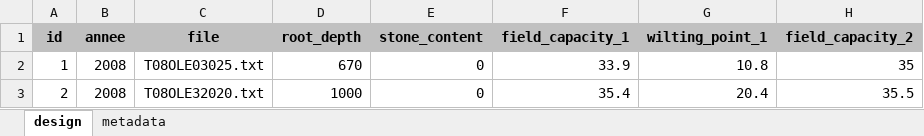
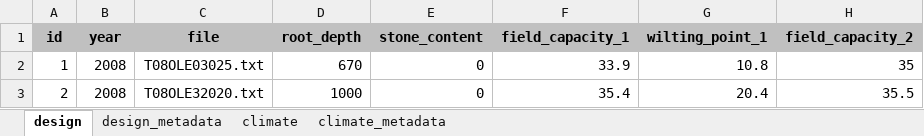
Before and after one commit to picasa/rsunflo, an Excel workbook: inst/doc/files/parameterization_default.xlsx, sheet design, drawn as a sheet; only a part is shown; values as stored, in another font and other column widths than the file's, no borders; the diff names each change by its address in the sheet, - before the commit and + after, or states it on an @@ line.

Commit message:
added a basic function to test for structure and missing data in design of experiment dataframe.

```diff
--- a/inst/doc/files/parameterization_default.xlsx (sheet design)
+++ b/inst/doc/files/parameterization_default.xlsx (sheet design)
-sheet tab: metadata
+sheet tab: design_metadata
+sheet tab: climate
+sheet tab: climate_metadata
-B1: annee
+B1: year
```
Also changed, not shown: 3 other files.
